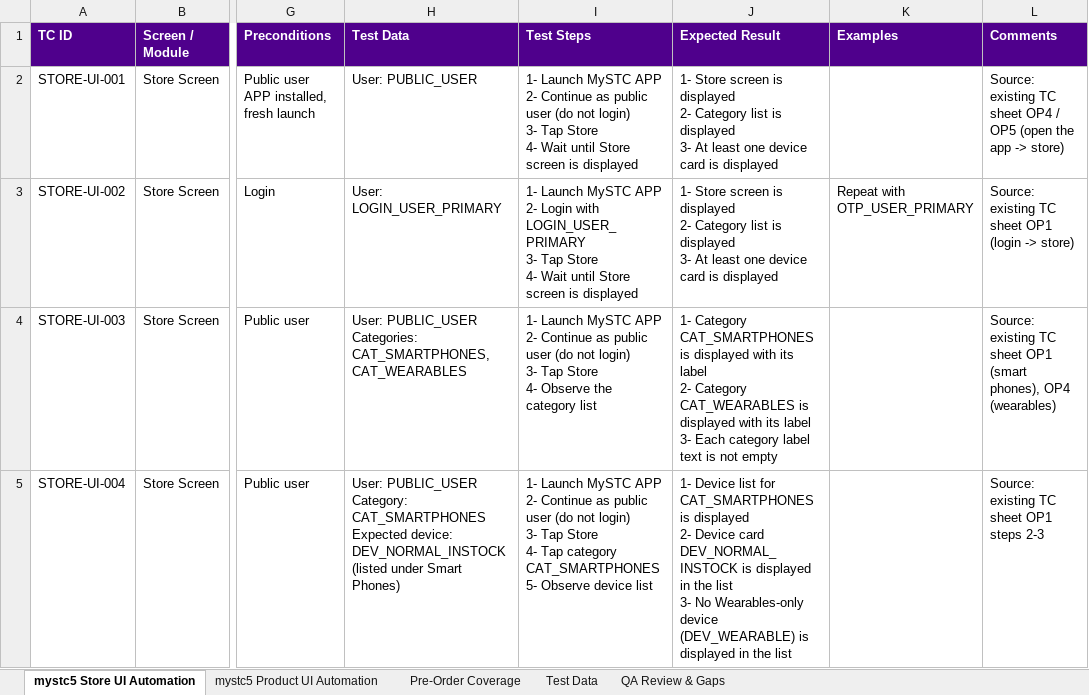
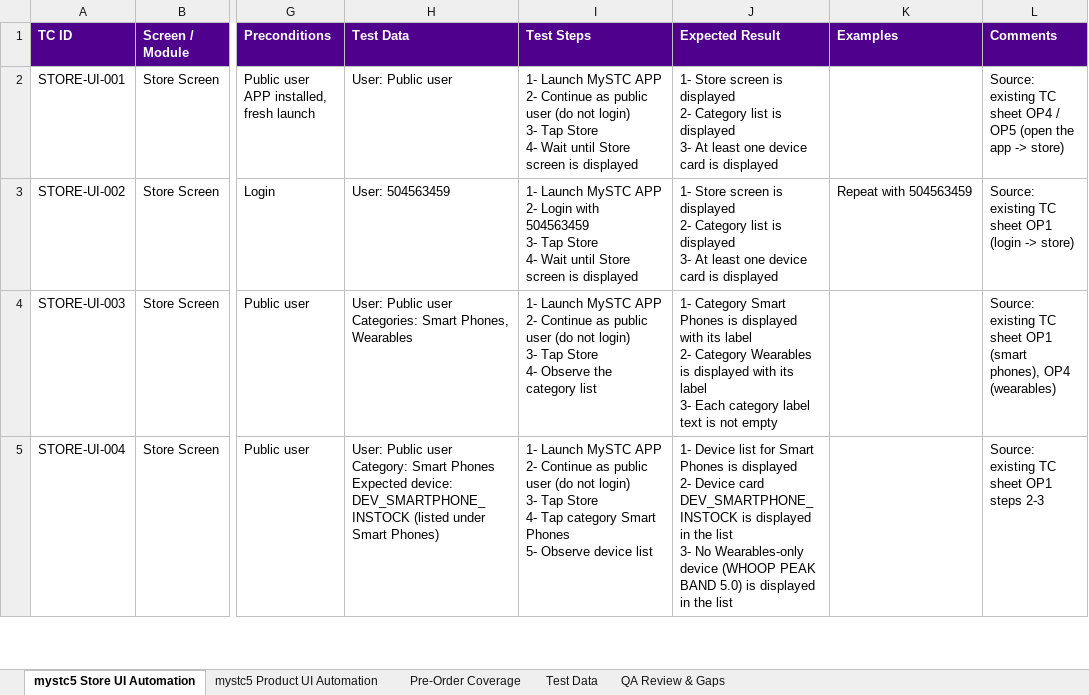
Before and after one commit to Husseinali4/Git_Course-, an Excel workbook: test-cases/MySTC_Store_Product_UI_TestCases.xlsx, sheet mystc5 Store UI Automation, drawn as a sheet; only a part is shown, gaps mark what is left out; values as stored, in another font and other column widths than the file's, no borders; ↵ is a line break in a cell; the diff covers the shown part only; the diff names each change by its address in the sheet, - before the commit and + after, or states it on an @@ line.

```diff
--- a/test-cases/MySTC_Store_Product_UI_TestCases.xlsx (sheet mystc5 Store UI Automation)
+++ b/test-cases/MySTC_Store_Product_UI_TestCases.xlsx (sheet mystc5 Store UI Automation)
-H2 (Test Data): User: PUBLIC_USER
+H2 (Test Data): User: Public user
-H3 (Test Data): User: LOGIN_USER_PRIMARY
+H3 (Test Data): User: 504563459
-I3 (Test Steps): …Login with LOGIN_USER_PRIMARY ↵ 3- Tap…
+I3 (Test Steps): …Login with 504563459 ↵ 3- Tap…
-K3 (Examples): Repeat with OTP_USER_PRIMARY
+K3 (Examples): Repeat with 504563459
-H4 (Test Data): User: PUBLIC_USER ↵ Categories: CAT_SMARTPHONES, CAT_WEARABLES
+H4 (Test Data): User: Public user ↵ Categories: Smart Phones, Wearables
-J4 (Expected Result): 1- Category CAT_SMARTPHONES is displayed with its label ↵ 2- Category CAT_WEARABLES is displayed…
+J4 (Expected Result): 1- Category Smart Phones is displayed with its label ↵ 2- Category Wearables is displayed…
-H5 (Test Data): User: PUBLIC_USER ↵ Category: CAT_SMARTPHONES ↵ Expected device: DEV_NORMAL_INSTOCK (listed under…
+H5 (Test Data): User: Public user ↵ Category: Smart Phones ↵ Expected device: DEV_SMARTPHONE_INSTOCK (listed under…
-I5 (Test Steps): …Tap category CAT_SMARTPHONES ↵ 5- Observe…
+I5 (Test Steps): …Tap category Smart Phones ↵ 5- Observe…
-J5 (Expected Result): …list for CAT_SMARTPHONES is displayed ↵ 2- Device card DEV_NORMAL_INSTOCK is displayed in the list ↵ 3- No Wearables-only device (DEV_WEARABLE) is displayed…
+J5 (Expected Result): …list for Smart Phones is displayed ↵ 2- Device card DEV_SMARTPHONE_INSTOCK is displayed in the list ↵ 3- No Wearables-only device (WHOOP PEAK BAND 5.0) is displayed…
```
Also changed, not shown: 47 edited cells elsewhere in this sheet, sheet mystc5 Product UI Automation, sheet Pre-Order Coverage, sheet Test Data, sheet QA Review & Gaps.
